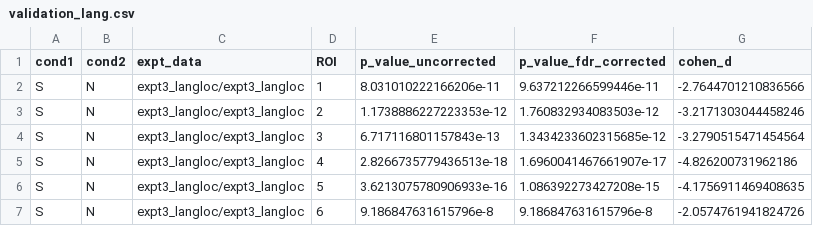
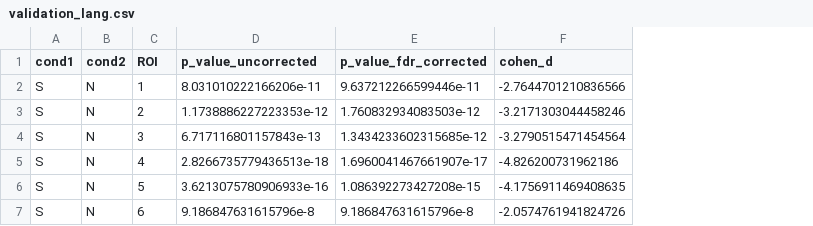
Before and after one commit to jennhu/LanguageProduction, a CSV file: analysis/results/validation_lang.csv, drawn as a sheet; the diff names each change by its address in the sheet, - before the commit and + after, or states it on an @@ line.

```diff
--- a/analysis/results/validation_lang.csv
+++ b/analysis/results/validation_lang.csv
-column C (expt_data), rows 2-7: all expt3_langloc/expt3_langloc
```
Also changed, not shown: analysis/results/Q1_network.csv, analysis/results/Q1_sepfROIs.csv, 45 other files.
